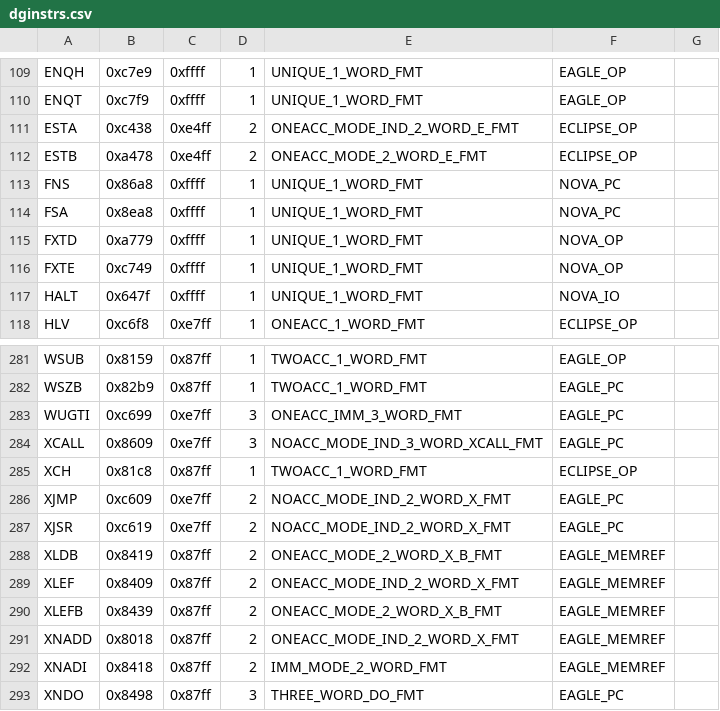
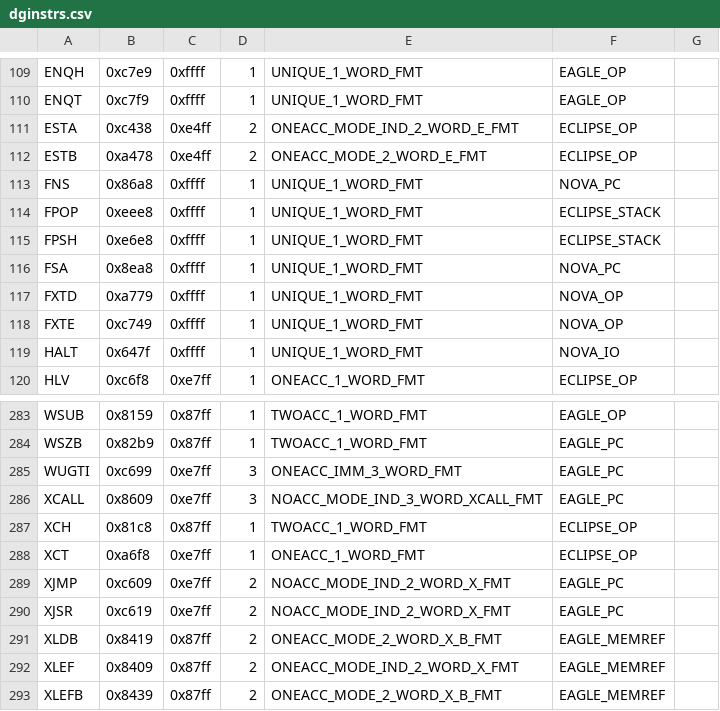
Before and after one commit to SMerrony/dgemug, a CSV file: cmd/dginstrs.csv, drawn as a sheet; only a part is shown, gaps mark what is left out; the shorter side is filled out with more unchanged rows.

Commit message:
Add 3 more Eclipse instructions

```diff
--- a/cmd/dginstrs.csv
+++ b/cmd/dginstrs.csv
@@ -113,2 +113,4 @@ ESTB,0xa478,0xe4ff,2,ONEACC_MODE_2_WORD_E_FMT,ECLIPSE_OP
 FNS,0x86a8,0xffff,1,UNIQUE_1_WORD_FMT,NOVA_PC
+FPOP,0xeee8,0xffff,1,UNIQUE_1_WORD_FMT,ECLIPSE_STACK
+FPSH,0xe6e8,0xffff,1,UNIQUE_1_WORD_FMT,ECLIPSE_STACK
 FSA,0x8ea8,0xffff,1,UNIQUE_1_WORD_FMT,NOVA_PC
@@ -285,2 +287,3 @@ XCALL,0x8609,0xe7ff,3,NOACC_MODE_IND_3_WORD_XCALL_FMT,EAGLE_PC
 XCH,0x81c8,0x87ff,1,TWOACC_1_WORD_FMT,ECLIPSE_OP
+XCT,0xa6f8,0xe7ff,1,ONEACC_1_WORD_FMT,ECLIPSE_OP
 XJMP,0xc609,0xe7ff,2,NOACC_MODE_IND_2_WORD_X_FMT,EAGLE_PC
```
